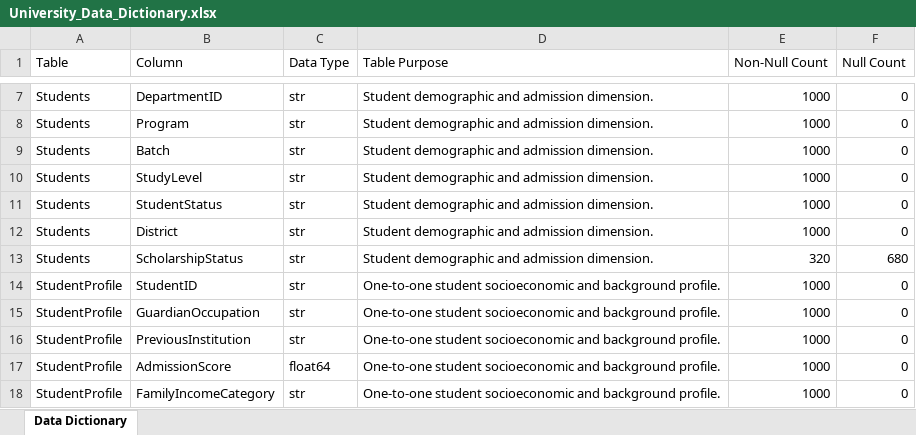
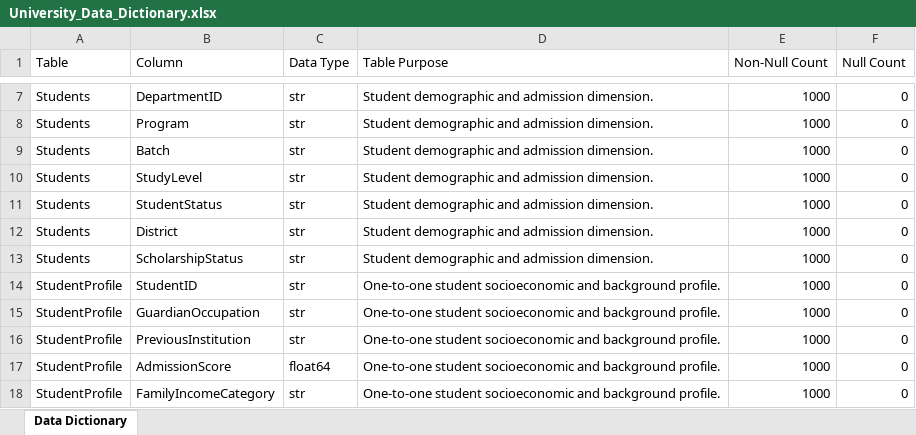
Before and after one commit to Monokayser/University-PowerBI-Analytics, an Excel workbook: documentation/University_Data_Dictionary.xlsx, sheet Data Dictionary, drawn as a sheet; only a part is shown, gaps mark what is left out; values as stored, in another font and other column widths than the file's, no borders; the diff names each change by its address in the sheet, - before the commit and + after, or states it on an @@ line.

```diff
--- a/documentation/University_Data_Dictionary.xlsx (sheet Data Dictionary)
+++ b/documentation/University_Data_Dictionary.xlsx (sheet Data Dictionary)
-E13 (Non-Null Count): 320
+E13 (Non-Null Count): 1000
-F13 (Null Count): 680
+F13 (Null Count): 0
```
Also changed, not shown: data/validation/Data_Validation_Results.xlsx, 21 other files.
